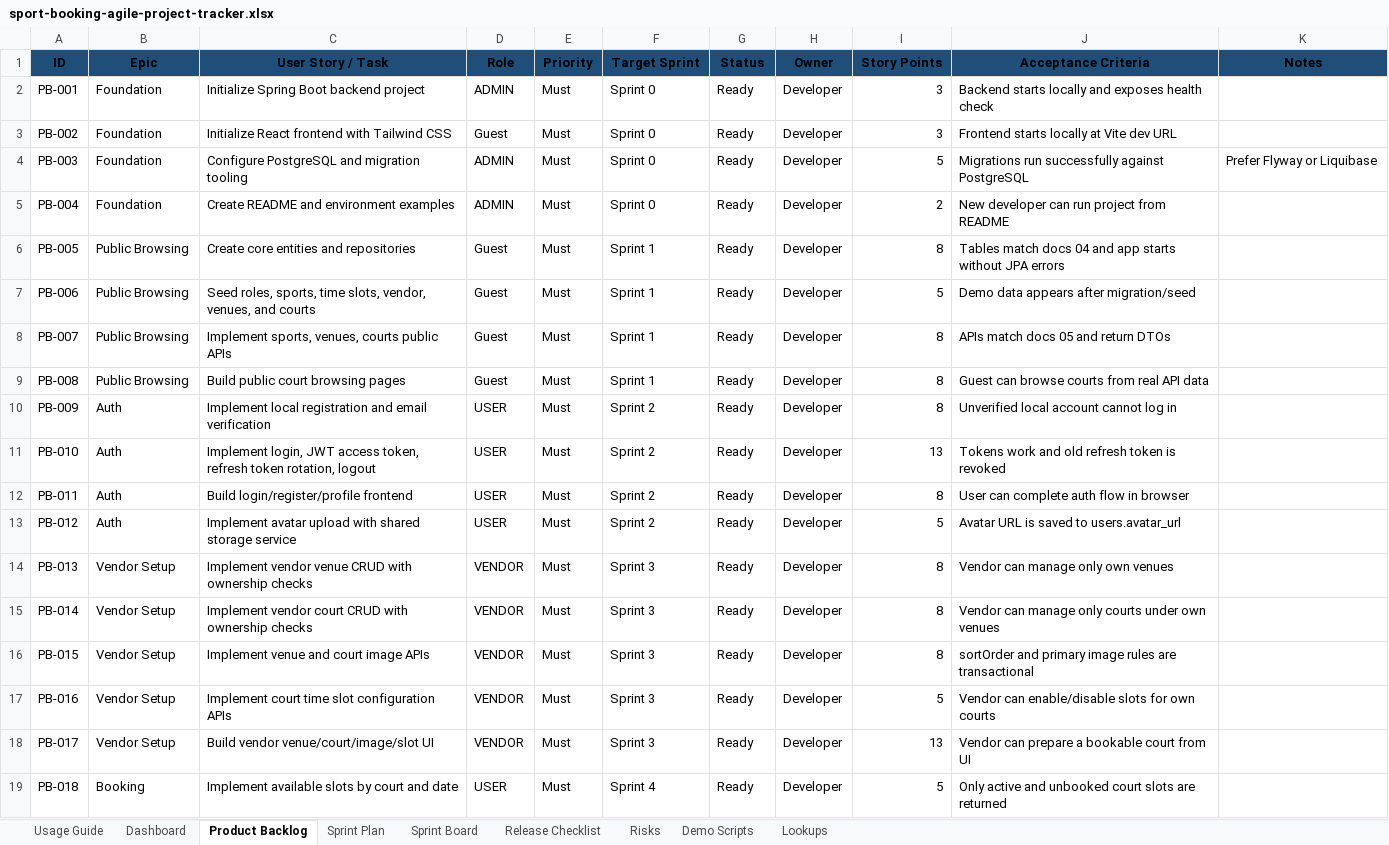
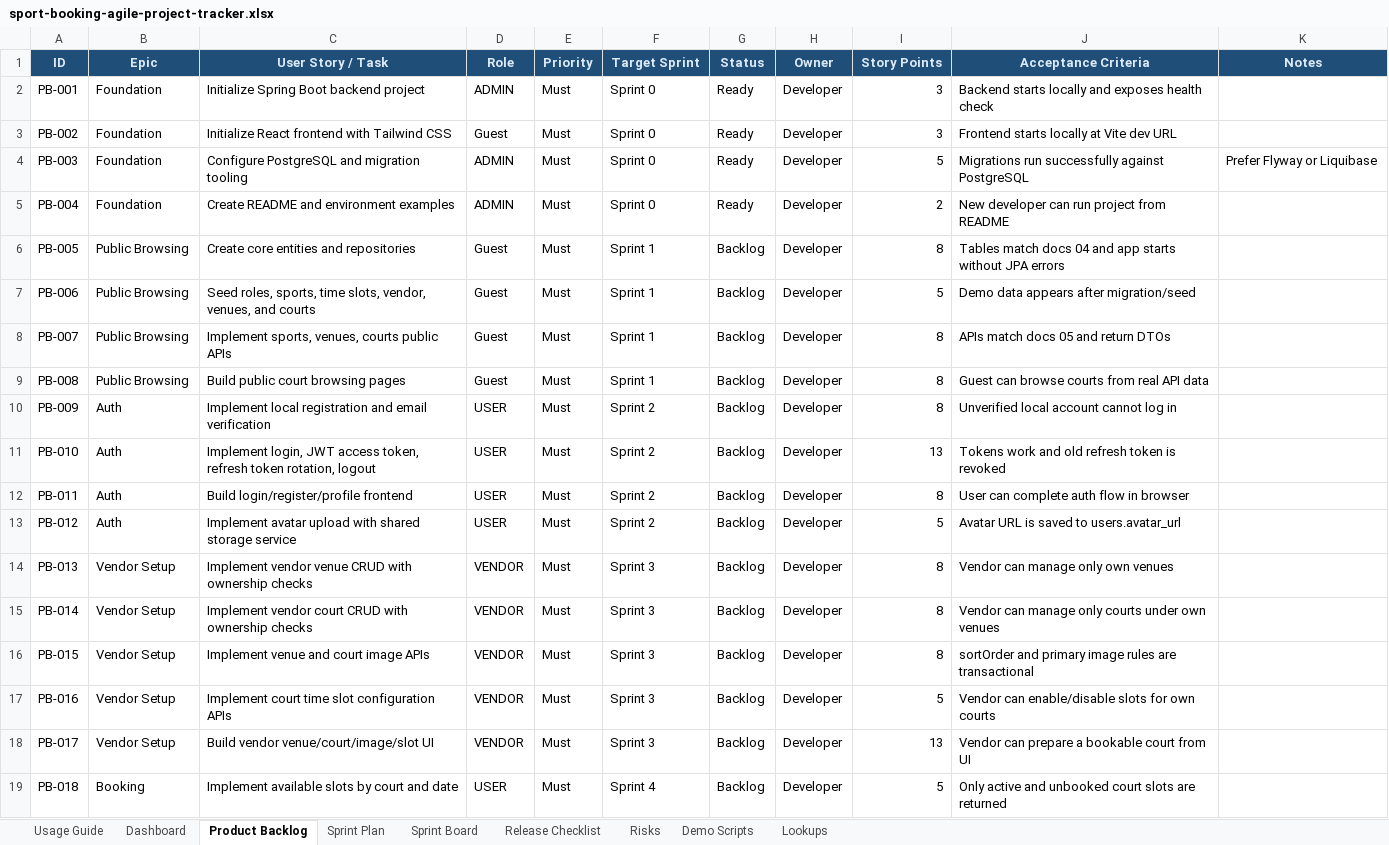
Before and after one commit to dqhieuse/sport_booking_webapp, an Excel workbook: outputs/sport-booking-agile-project-tracker.xlsx, sheet Product Backlog, drawn as a sheet; only a part is shown; values as stored, in another font and other column widths than the file's, no borders; the diff covers the shown part only; the diff names each change by its address in the sheet, - before the commit and + after, or states it on an @@ line.

```diff
--- a/outputs/sport-booking-agile-project-tracker.xlsx (sheet Product Backlog)
+++ b/outputs/sport-booking-agile-project-tracker.xlsx (sheet Product Backlog)
-A1:K1 text colour: black
+A1:K1 text colour: #DCEAF7
-G6:G19 (Status): Ready
+G6:G19 (Status): Backlog
```
Also changed, not shown: 15 edited cells elsewhere in this sheet, sheet Usage Guide, sheet Sprint Board, sheet Dashboard, sheet Sprint Plan, sheet Risks, sheet Demo Scripts, 1 more sheet, hidden cells, charts or pictures, 1 other file.
